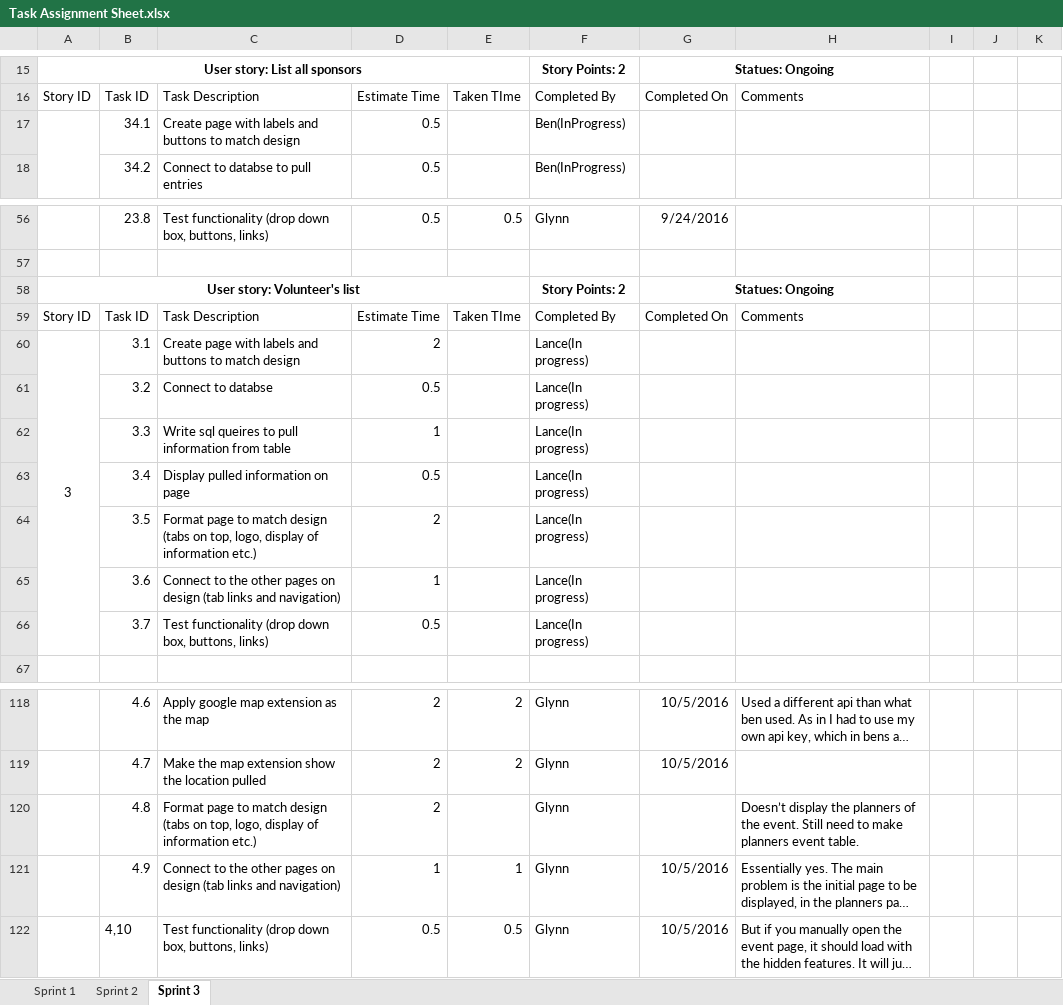
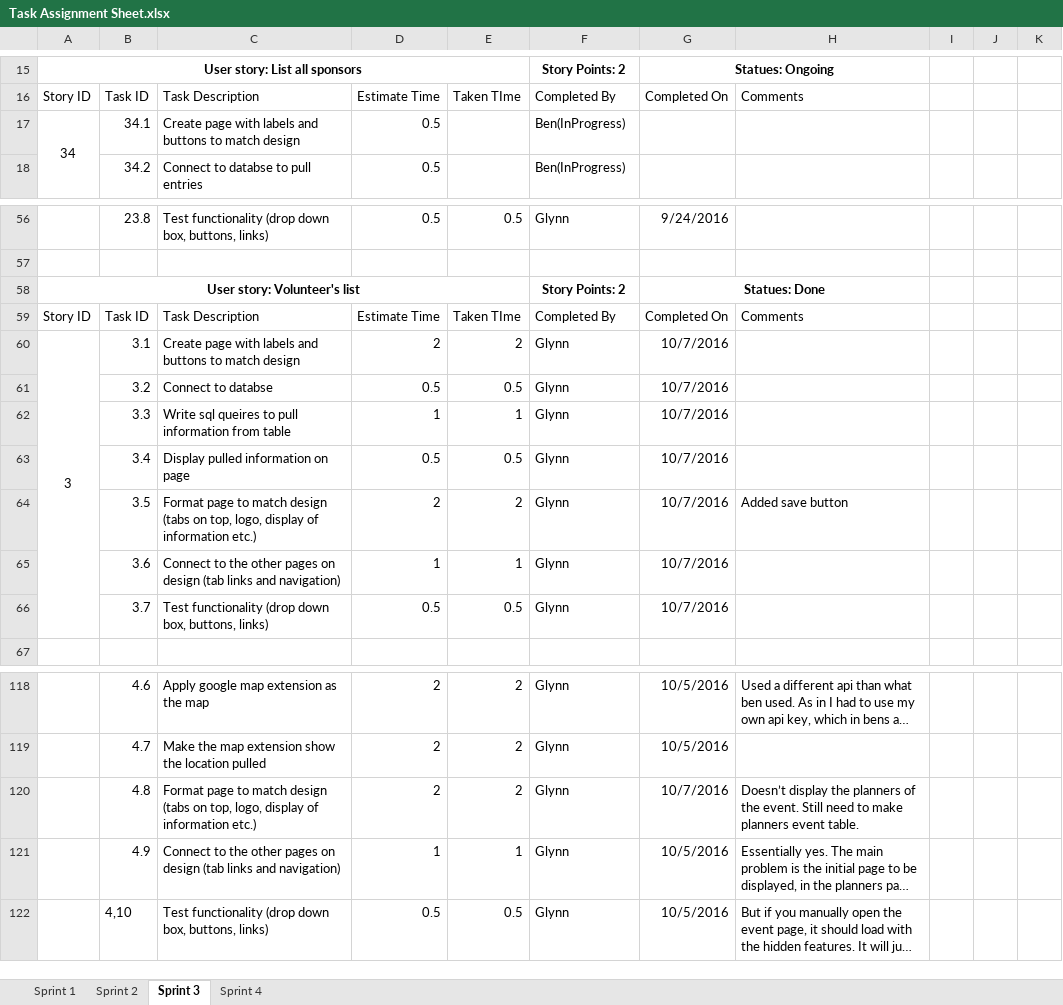
Before and after one commit to gcaba3/IFB299-Group23, an Excel workbook: Task Assignment Sheet.xlsx, sheet Sprint 3, drawn as a sheet; only a part is shown, gaps mark what is left out; long unchanged cells end in …; values as stored, in another font and other column widths than the file's, no borders; conditional formats not drawn; removed rows and columns are numbered as before the commit, all else as after; the diff names each change by its address in the sheet, - before the commit and + after, or states it on an @@ line.

```diff
--- a/Task Assignment Sheet.xlsx (sheet Sprint 3)
+++ b/Task Assignment Sheet.xlsx (sheet Sprint 3)
+sheet tab: Sprint 4
-A17: (empty)
+A17: 34
-G58: Statues: Ongoing
+G58: Statues: Done
-E60: (empty)
+E60: 2
-F60:F63: Lance(In progress)
+F60:F63: Glynn
-G60:G63: (empty)
+G60:G63: 10/7/2016
-E61: (empty)
+E61: 0.5
-E62: (empty)
+E62: 1
-E63: (empty)
+E63: 0.5
-row 64:  | 3.5 | Format page to match design (tabs on top, logo, display of information etc.) | 2 |  | Lance(In progress)
+row 64:  | 3.5 | Format page to match design (tabs on top, logo, display of information etc.) | 2 | 2 | Glynn | 10/7/2016 | Added save button
-E65: (empty)
+E65: 1
-F65:F66: Lance(In progress)
+F65:F66: Glynn
-G65:G66: (empty)
+G65:G66: 10/7/2016
-E66: (empty)
+E66: 0.5
-E120: (empty)
+E120: 2
-G120: (empty)
+G120: 10/7/2016
```
